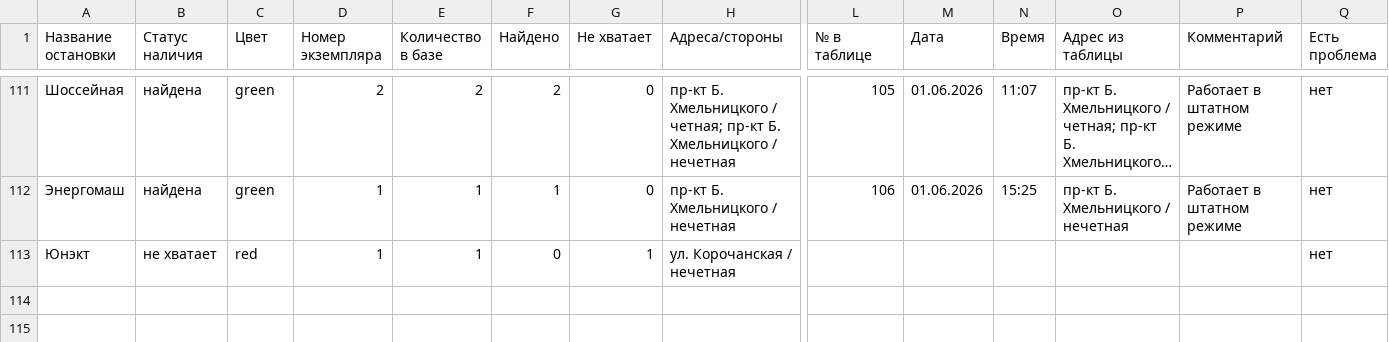
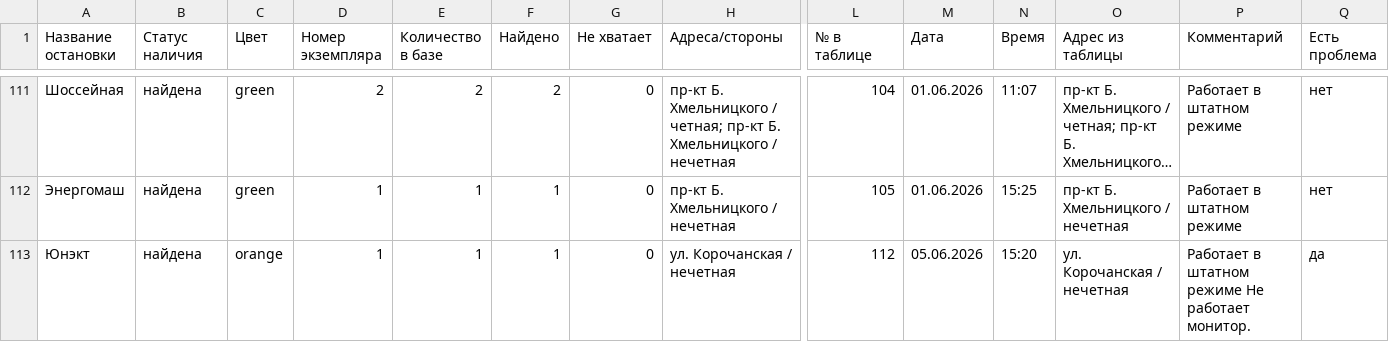
Before and after one commit to Enter3073/missing-stops-map, a CSV file: all_stops_presence_points.csv, drawn as a sheet; only a part is shown, gaps mark what is left out; long unchanged cells end in …; the diff covers the shown part only; the diff names each change by its address in the sheet, - before the commit and + after, or states it on an @@ line.

```diff
--- a/all_stops_presence_points.csv
+++ b/all_stops_presence_points.csv
-L111 (№ в таблице): 105
+L111 (№ в таблице): 104
-L112 (№ в таблице): 106
+L112 (№ в таблице): 105
-B113 (Статус наличия): не хватает
+B113 (Статус наличия): найдена
-C113 (Цвет): red
+C113 (Цвет): orange
-F113 (Найдено): 0
+F113 (Найдено): 1
-G113 (Не хватает): 1
+G113 (Не хватает): 0
-L113 (№ в таблице): (empty)
+L113 (№ в таблице): 112
-M113 (Дата): (empty)
+M113 (Дата): 05.06.2026
-N113 (Время): (empty)
+N113 (Время): 15:20
-O113 (Адрес из таблицы): (empty)
+O113 (Адрес из таблицы): ул. Корочанская / нечетная
-P113 (Комментарий): (empty)
+P113 (Комментарий): Работает в штатном режиме Не работает монитор.
-Q113 (Есть проблема): нет
+Q113 (Есть проблема): да
```
Also changed, not shown: 70 edited cells elsewhere in this file.
